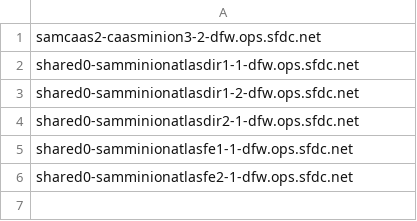
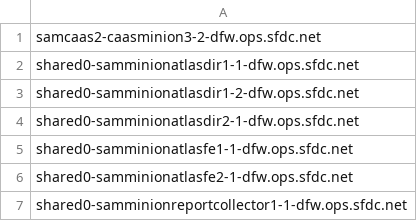
Before and after one commit to kckrithika/kaggle-challenges, a CSV file: sam-internal/sdn/dfw/dfw-sam/sdn-host-blacklist.csv, drawn as a sheet.

Commit message:
update DFW sdn blacklist

```diff
--- a/sam-internal/sdn/dfw/dfw-sam/sdn-host-blacklist.csv
+++ b/sam-internal/sdn/dfw/dfw-sam/sdn-host-blacklist.csv
@@ -6 +6,2 @@ shared0-samminionatlasfe1-1-dfw.ops.sfdc.net
 shared0-samminionatlasfe2-1-dfw.ops.sfdc.net
+shared0-samminionreportcollector1-1-dfw.ops.sfdc.net
```
